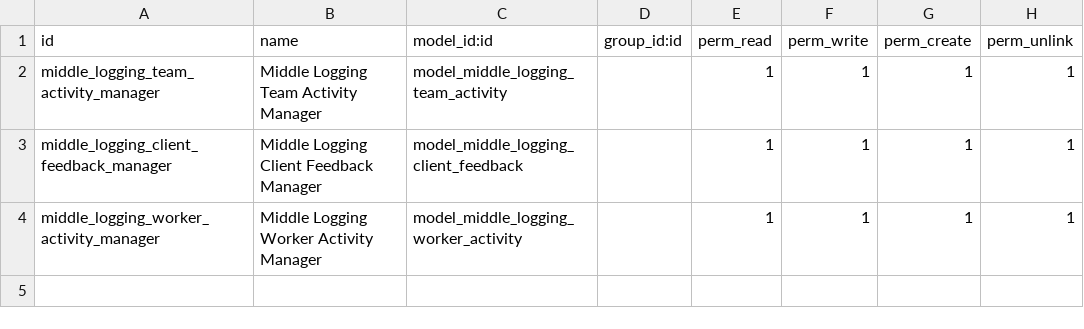
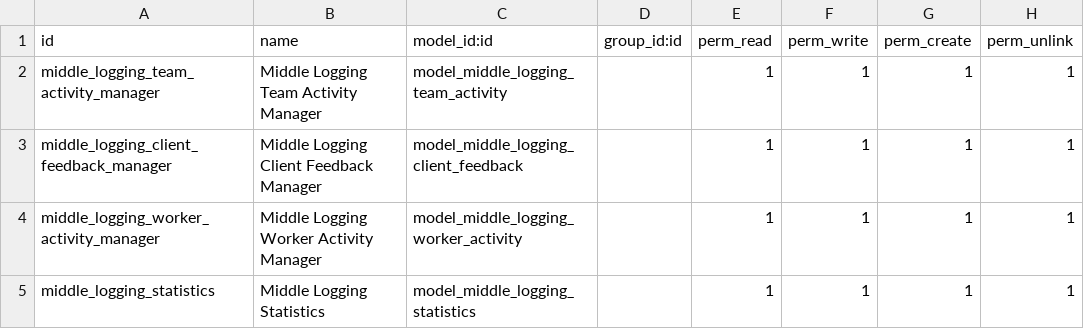
Before and after one commit to christojeffrey/middle-logging, a CSV file: security/ir.model.access.csv, drawn as a sheet; the diff names each change by its address in the sheet, - before the commit and + after, or states it on an @@ line.

Commit message:
checkpoint. adding statistic model. next: adding data through pgadmin

```diff
--- a/security/ir.model.access.csv
+++ b/security/ir.model.access.csv
+row 5: middle_logging_statistics | Middle Logging Statistics | model_middle_logging_statistics |  | 1 | 1 | 1 | 1
```
Also changed, not shown: 3 other files.
